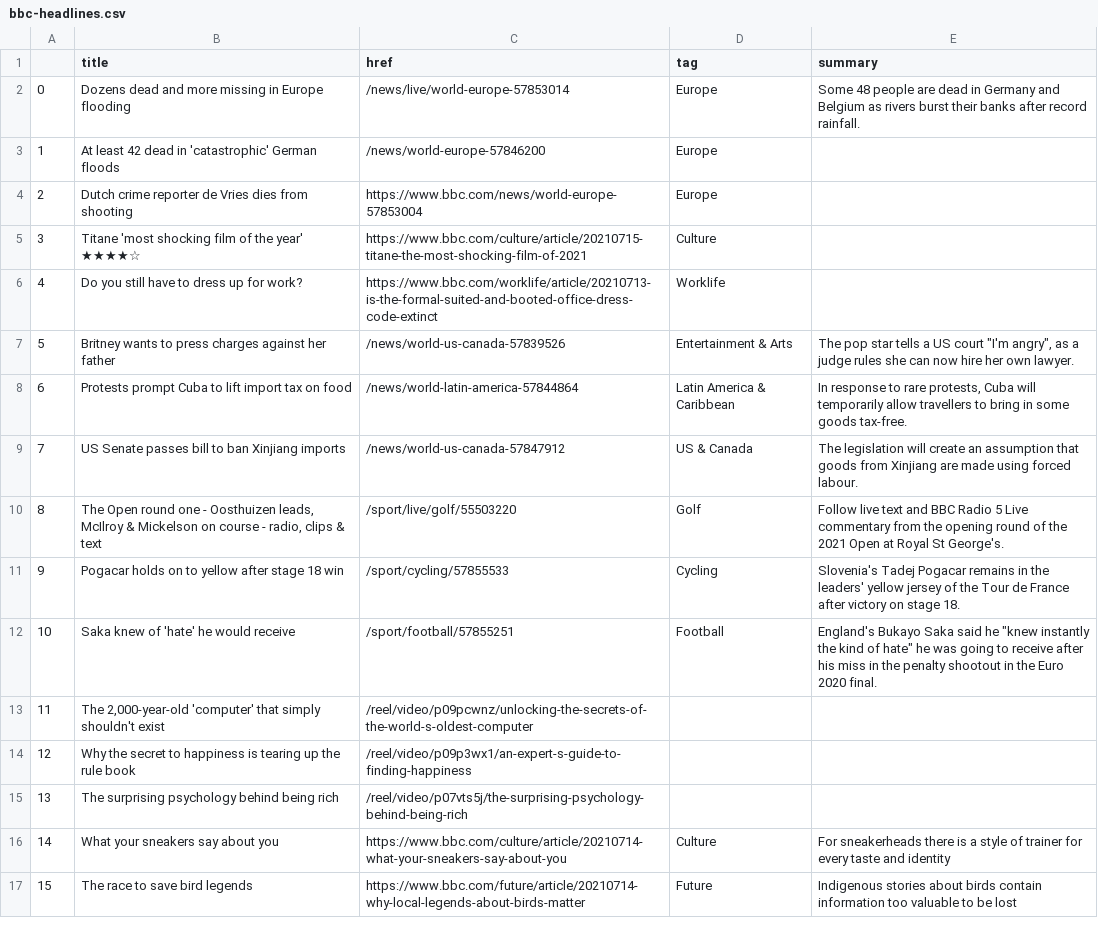
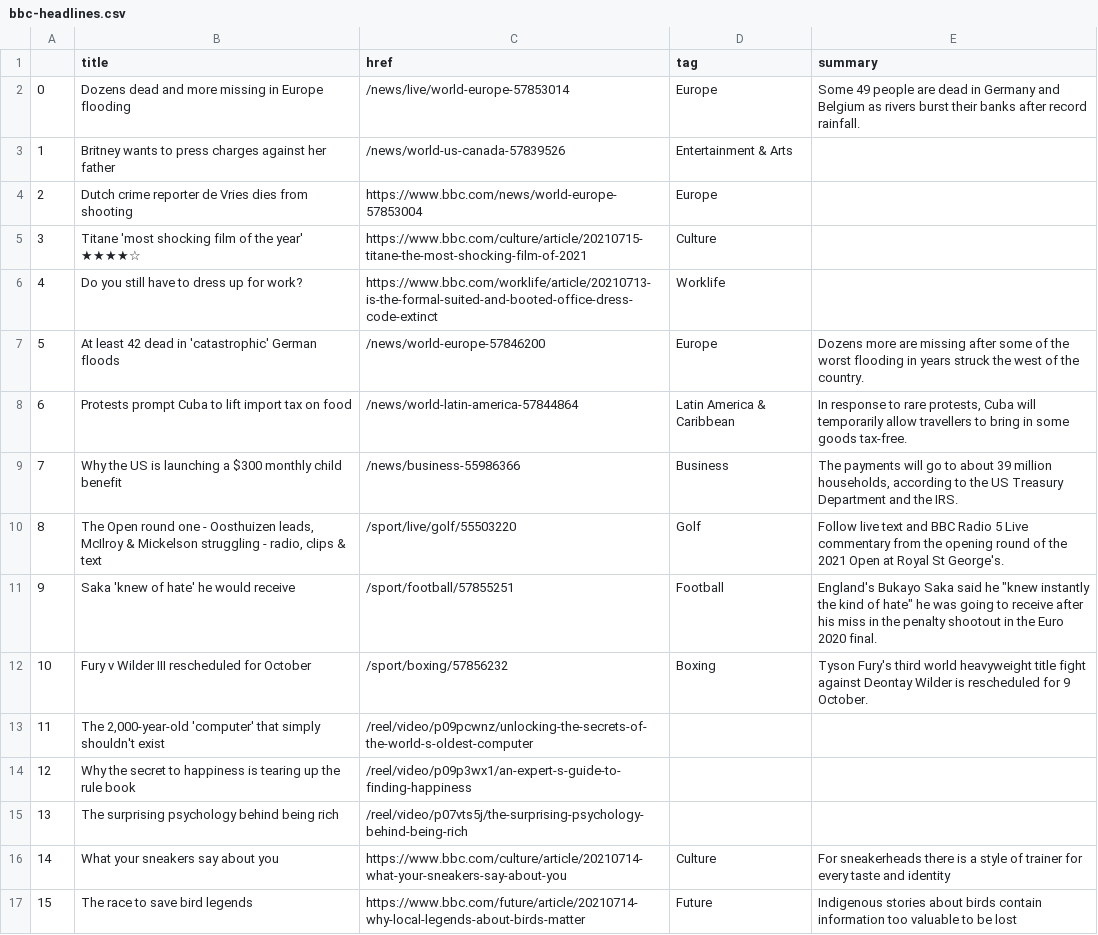
Before and after one commit to ichinichichi/automatic-scraper, a CSV file: bbc-headlines.csv, drawn as a sheet; only a part is shown; the diff covers the shown part only.

```diff
--- a/bbc-headlines.csv
+++ b/bbc-headlines.csv
@@ -1,4 +1,4 @@
 ,title,href,tag,summary
-0,Dozens dead and more missing in Europe flooding,/news/live/world-europe-57853014,Europe,Some 48 people are dead in Germany and Belgium as rivers burst their banks after record rainfall.
-1,At least 42 dead in 'catastrophic' German floods,/news/world-europe-57846200,Europe,
+0,Dozens dead and more missing in Europe flooding,/news/live/world-europe-57853014,Europe,Some 49 people are dead in Germany and Belgium as rivers burst their banks after record rainfall.
+1,Britney wants to press charges against her father,/news/world-us-canada-57839526,Entertainment & Arts,
 2,Dutch crime reporter de Vries dies from shooting,https://www.bbc.com/news/world-europe-57853004,Europe,
@@ -6,8 +6,8 @@
 4,Do you still have to dress up for work?,https://www.bbc.com/worklife/article/20210713-is-the-formal-suited-and-booted-office-dress-code-extinct,Worklife,
-5,Britney wants to press charges against her father,/news/world-us-canada-57839526,Entertainment & Arts,"The pop star tells a US court ""I'm angry"", as a judge rules she can now hire her own lawyer."
+5,At least 42 dead in 'catastrophic' German floods,/news/world-europe-57846200,Europe,Dozens more are missing after some of the worst flooding in years struck the west of the country.
 6,Protests prompt Cuba to lift import tax on food,/news/world-latin-america-57844864,Latin America & Caribbean,"In response to rare protests, Cuba will temporarily allow travellers to bring in some goods tax-free."
-7,US Senate passes bill to ban Xinjiang imports,/news/world-us-canada-57847912,US & Canada,The legislation will create an assumption that goods from Xinjiang are made using forced labour.
-8,"The Open round one - Oosthuizen leads, McIlroy & Mickelson on course - radio, clips & text",/sport/live/golf/55503220,Golf,Follow live text and BBC Radio 5 Live commentary from the opening round of the 2021 Open at Royal St George's.
-9,Pogacar holds on to yellow after stage 18 win,/sport/cycling/57855533,Cycling,Slovenia's Tadej Pogacar remains in the leaders' yellow jersey of the Tour de France after victory on stage 18.
-10,Saka knew of 'hate' he would receive,/sport/football/57855251,Football,"England's Bukayo Saka said he ""knew instantly the kind of hate"" he was going to receive after his miss in the penalty shootout in the Euro 2020 final."
+7,Why the US is launching a $300 monthly child benefit,/news/business-55986366,Business,"The payments will go to about 39 million households, according to the US Treasury Department and the IRS."
+8,"The Open round one - Oosthuizen leads, McIlroy & Mickelson struggling - radio, clips & text",/sport/live/golf/55503220,Golf,Follow live text and BBC Radio 5 Live commentary from the opening round of the 2021 Open at Royal St George's.
+9,Saka 'knew of hate' he would receive,/sport/football/57855251,Football,"England's Bukayo Saka said he ""knew instantly the kind of hate"" he was going to receive after his miss in the penalty shootout in the Euro 2020 final."
+10,Fury v Wilder III rescheduled for October,/sport/boxing/57856232,Boxing,Tyson Fury's third world heavyweight title fight against Deontay Wilder is rescheduled for 9 October.
 11,"The 2,000-year-old 'computer' that simply shouldn't exist",/reel/video/p09pcwnz/unlocking-the-secrets-of-the-world-s-oldest-computer,,
```
Also changed, not shown: 12 edited cells elsewhere in this file.
